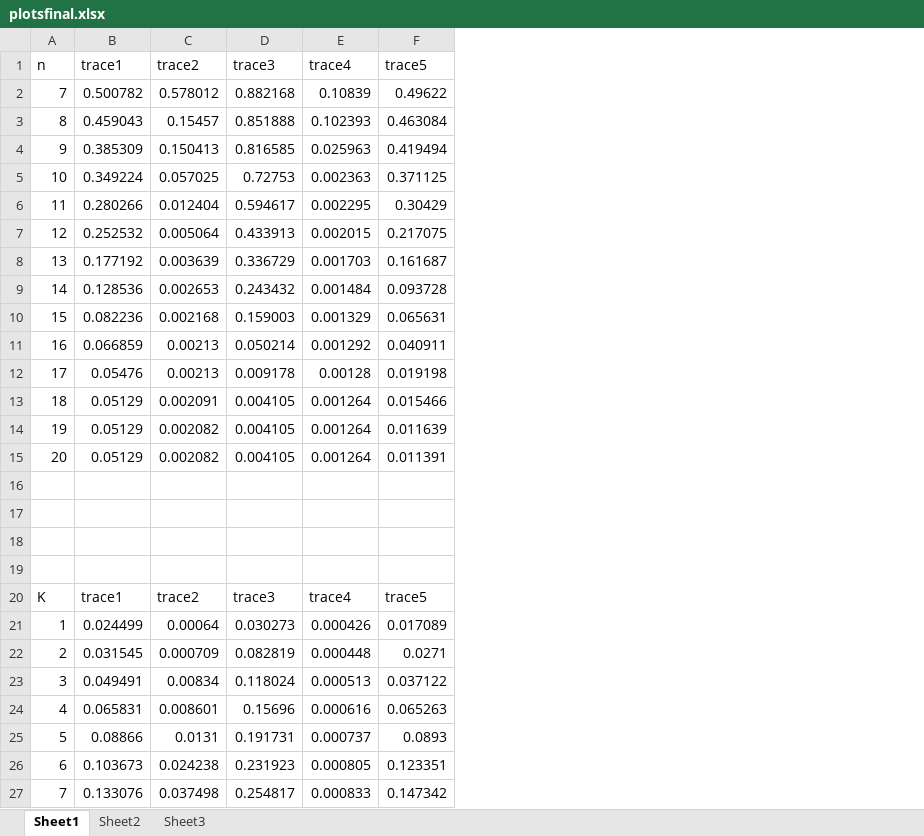
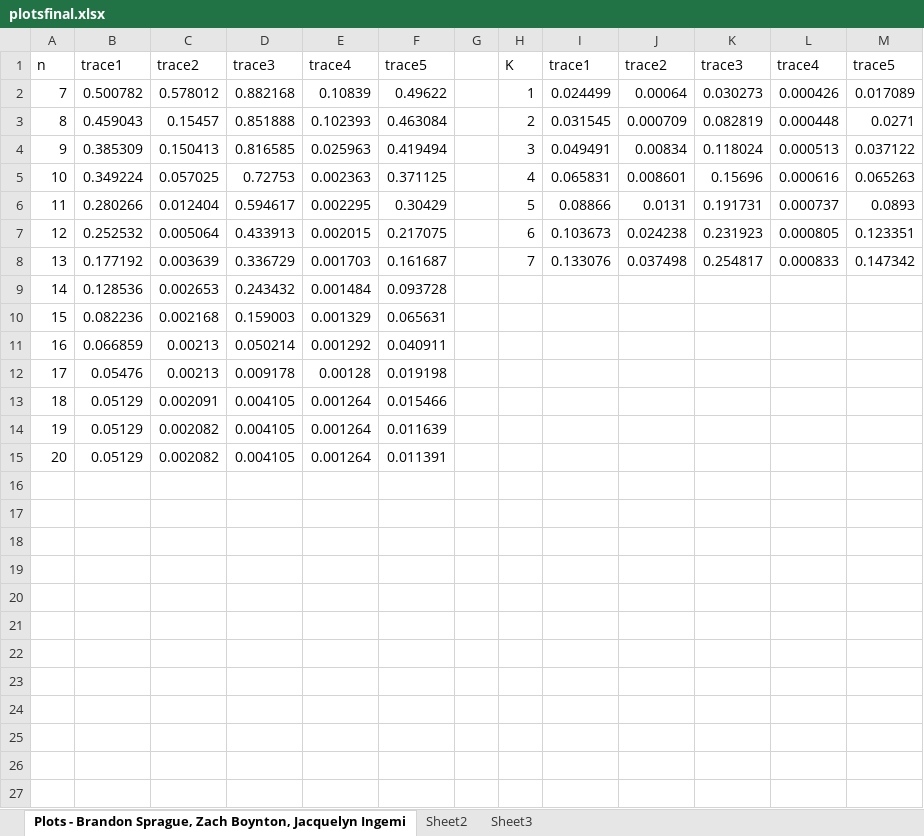
Before and after one commit to bcspragu/Pipelined-MIPS-Simulator, an Excel workbook: plotsfinal.xlsx, sheet Plots - Brandon Sprague, Zach Boynton, Jacquelyn Ingemi, drawn as a sheet; values as stored, in another font and other column widths than the file's, no borders; charts and pictures not drawn; removed rows and columns are numbered as before the commit, all else as after; the diff names each change by its address in the sheet, - before the commit and + after, or states it on an @@ line.

```diff
--- a/plotsfinal.xlsx (sheet Plots - Brandon Sprague, Zach Boynton, Jacquelyn Ingemi)
+++ b/plotsfinal.xlsx (sheet Plots - Brandon Sprague, Zach Boynton, Jacquelyn Ingemi)
-sheet tab: Sheet1
+sheet tab: Plots - Brandon Sprague, Zach Boynton, Jacquelyn Ingemi
+column G, empty
+column H, rows 1-8: K | 1 | 2 | 3 | 4 | 5 | 6 | 7
+column I, rows 1-8: trace1 | 0.024499 | 0.031545 | 0.049491 | 0.065831 | 0.08866 | 0.103673 | 0.133076
+column J, rows 1-8: trace2 | 0.00064 | 0.000709 | 0.00834 | 0.008601 | 0.0131 | 0.024238 | 0.037498
+column K, rows 1-8: trace3 | 0.030273 | 0.082819 | 0.118024 | 0.15696 | 0.191731 | 0.231923 | 0.254817
+column L, rows 1-8: trace4 | 0.000426 | 0.000448 | 0.000513 | 0.000616 | 0.000737 | 0.000805 | 0.000833
+column M, rows 1-8: trace5 | 0.017089 | 0.0271 | 0.037122 | 0.065263 | 0.0893 | 0.123351 | 0.147342
-row 16: (empty)
-row 17: (empty)
-row 18: (empty)
-row 19: (empty)
-row 20: K | trace1 | trace2 | trace3 | trace4 | trace5
-row 21: 1 | 0.024499 | 0.00064 | 0.030273 | 0.000426 | 0.017089
-row 22: 2 | 0.031545 | 0.000709 | 0.082819 | 0.000448 | 0.0271
-row 23: 3 | 0.049491 | 0.00834 | 0.118024 | 0.000513 | 0.037122
-row 24: 4 | 0.065831 | 0.008601 | 0.15696 | 0.000616 | 0.065263
-row 25: 5 | 0.08866 | 0.0131 | 0.191731 | 0.000737 | 0.0893
-row 26: 6 | 0.103673 | 0.024238 | 0.231923 | 0.000805 | 0.123351
-row 27: 7 | 0.133076 | 0.037498 | 0.254817 | 0.000833 | 0.147342
```
Also changed, not shown: charts or pictures, 2 other files.
